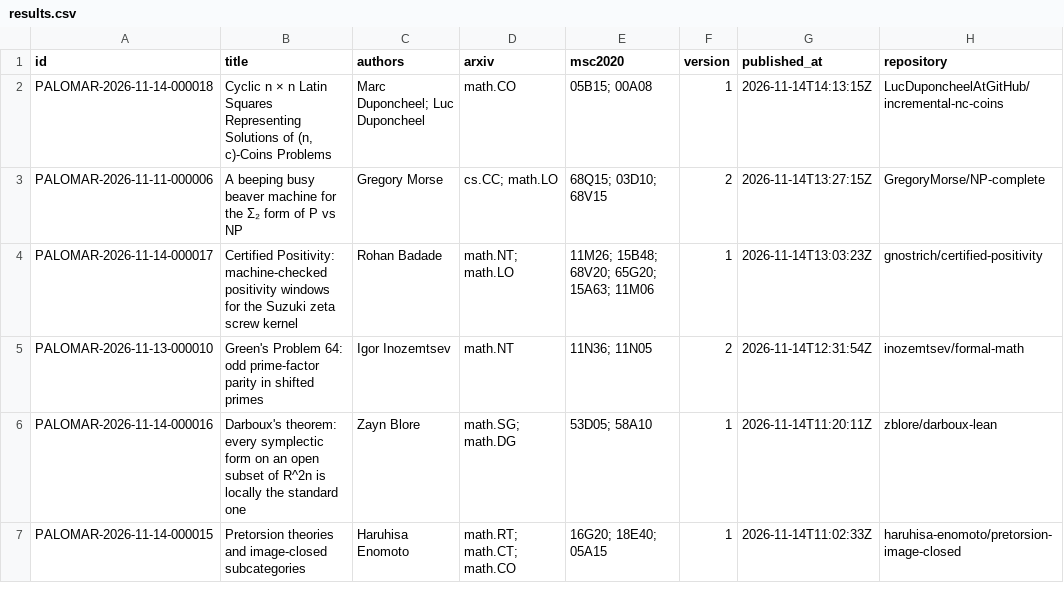
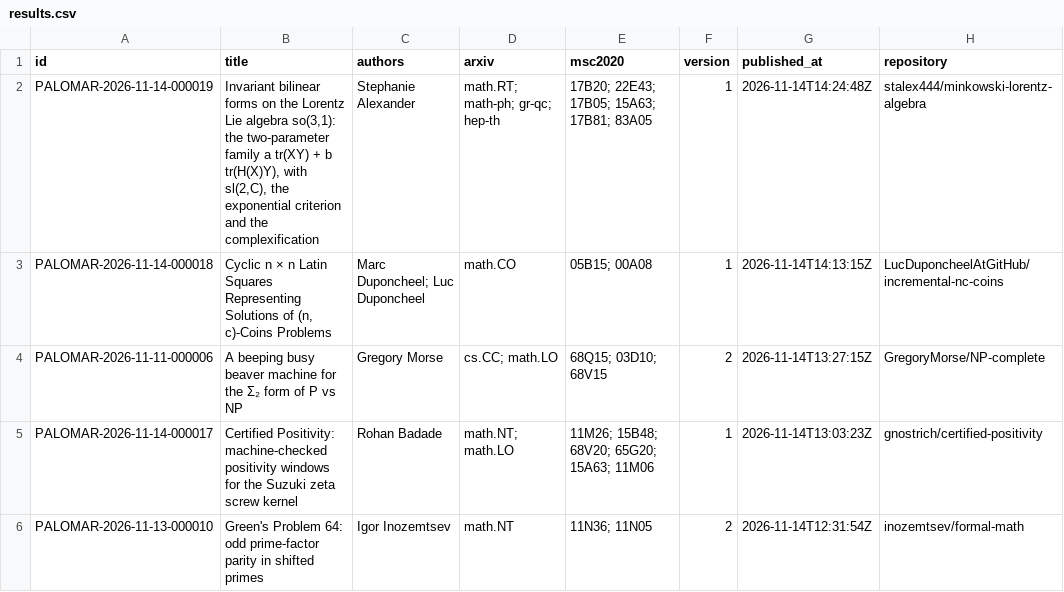
Before and after one commit to 2404589803/palomar-registry-daily, a CSV file: data/results.csv, drawn as a sheet; only a part is shown; the shorter side is filled out with more unchanged rows; the diff names each change by its address in the sheet, - before the commit and + after, or states it on an @@ line.

```diff
--- a/data/results.csv
+++ b/data/results.csv
+row 2: PALOMAR-2026-11-14-000019 | Invariant bilinear forms on the Lorentz Lie algebra so(3,1): the two-parameter family a tr(XY) + b tr(H(X)Y), with sl(2,C), the exponential criterion and the complexification | Stephanie Alexander | math.RT; math-ph; gr-qc; hep-th | 17B20; 22E43; 17B05; 15A63; 17B81; 83A05 | 1 | 2026-11-14T14:24:48Z | stalex444/minkowski-lorentz-algebra
```
Also changed, not shown: 18 other files.
